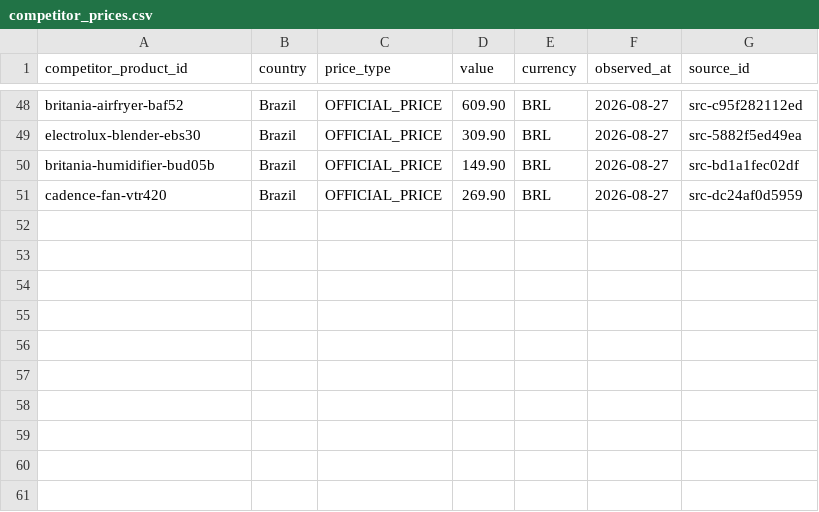
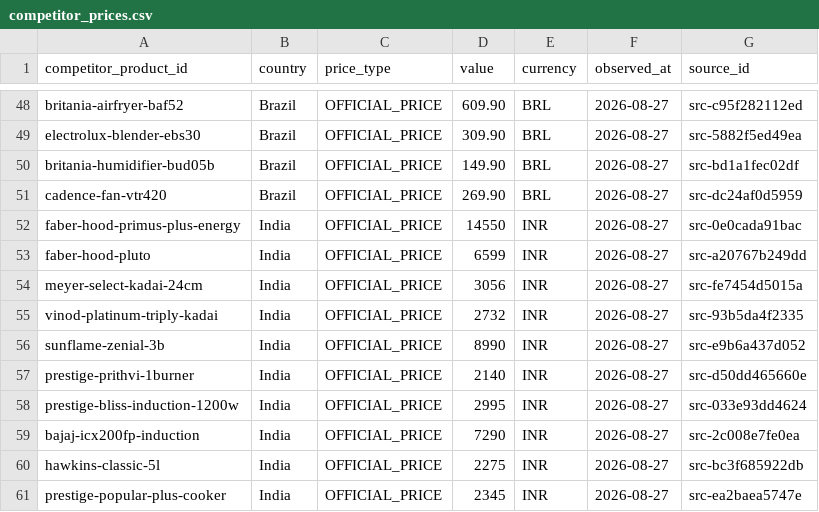
Before and after one commit to iamgoncalo/verinfo, a CSV file: data/normalized/competitor_prices.csv, drawn as a sheet; only a part is shown, gaps mark what is left out.

```diff
--- a/data/normalized/competitor_prices.csv
+++ b/data/normalized/competitor_prices.csv
@@ -51 +51,11 @@ britania-humidifier-bud05b,Brazil,OFFICIAL_PRICE,149.90,BRL,2026-08-27,src-bd1a1
 cadence-fan-vtr420,Brazil,OFFICIAL_PRICE,269.90,BRL,2026-08-27,src-dc24af0d5959
+faber-hood-primus-plus-energy,India,OFFICIAL_PRICE,14550,INR,2026-08-27,src-0e0cada91bac
+faber-hood-pluto,India,OFFICIAL_PRICE,6599,INR,2026-08-27,src-a20767b249dd
+meyer-select-kadai-24cm,India,OFFICIAL_PRICE,3056,INR,2026-08-27,src-fe7454d5015a
+vinod-platinum-triply-kadai,India,OFFICIAL_PRICE,2732,INR,2026-08-27,src-93b5da4f2335
+sunflame-zenial-3b,India,OFFICIAL_PRICE,8990,INR,2026-08-27,src-e9b6a437d052
+prestige-prithvi-1burner,India,OFFICIAL_PRICE,2140,INR,2026-08-27,src-d50dd465660e
+prestige-bliss-induction-1200w,India,OFFICIAL_PRICE,2995,INR,2026-08-27,src-033e93dd4624
+bajaj-icx200fp-induction,India,OFFICIAL_PRICE,7290,INR,2026-08-27,src-2c008e7fe0ea
+hawkins-classic-5l,India,OFFICIAL_PRICE,2275,INR,2026-08-27,src-bc3f685922db
+prestige-popular-plus-cooker,India,OFFICIAL_PRICE,2345,INR,2026-08-27,src-ea2baea5747e
```
Also changed, not shown: data/normalized/competitor_products.csv, data/normalized/competitors.csv, 3 other files.
